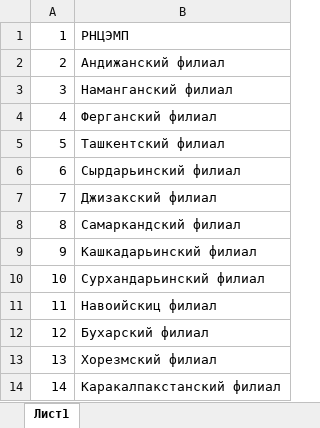
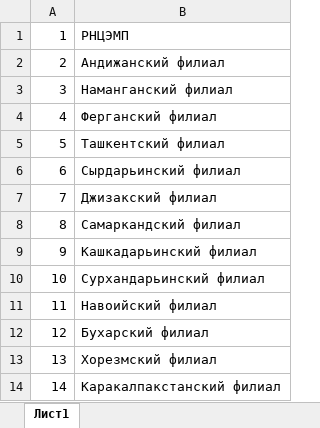
Before and after one commit to khusan9889/ems, an Excel workbook: public/excel/branches.xlsx, sheet Лист1, drawn as a sheet; values as stored, in another font and other column widths than the file's, no borders; the diff names each change by its address in the sheet, - before the commit and + after, or states it on an @@ line.

Commit message:
branches.xlsx file spelling fixed

```diff
--- a/public/excel/branches.xlsx (sheet Лист1)
+++ b/public/excel/branches.xlsx (sheet Лист1)
-B11: Навоийскиц филиал
+B11: Навоийский филиал
```
